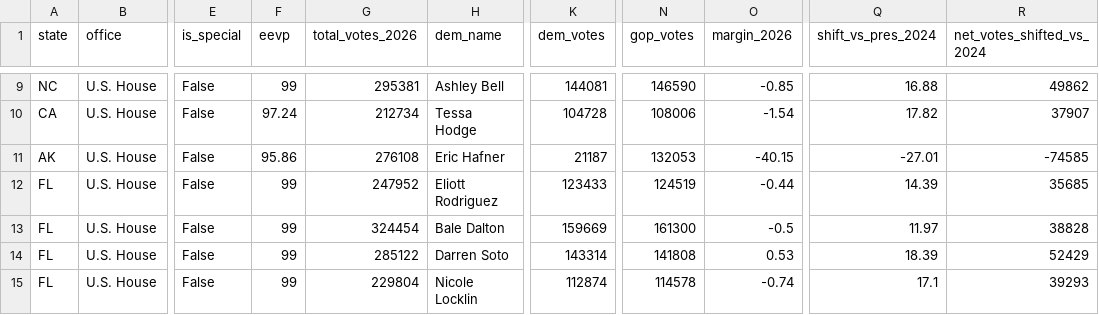
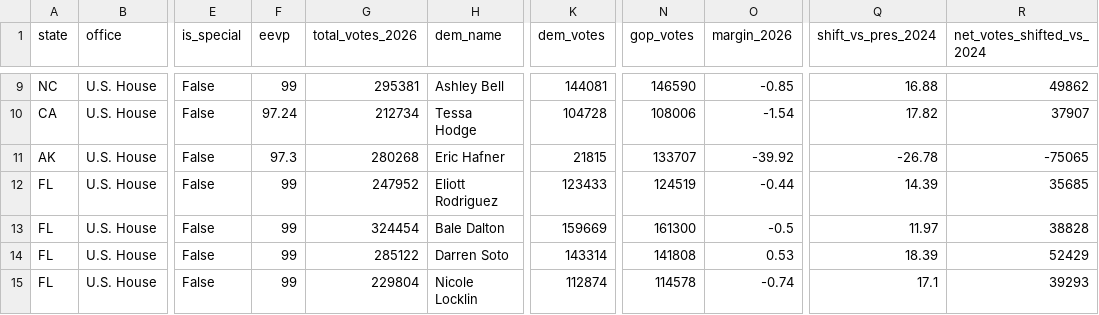
Before and after one commit to mike10010100/elections-2026, a CSV file: site_data/fec_moneyball_house_2026.csv, drawn as a sheet; only a part is shown, gaps mark what is left out; the diff names each change by its address in the sheet, - before the commit and + after, or states it on an @@ line.

Commit message:
chore(data): auto-update live 2026 election results & analysis charts

```diff
--- a/site_data/fec_moneyball_house_2026.csv
+++ b/site_data/fec_moneyball_house_2026.csv
-F11 (eevp): 95.86
+F11 (eevp): 97.3
-G11 (total_votes_2026): 276108
+G11 (total_votes_2026): 280268
-K11 (dem_votes): 21187
+K11 (dem_votes): 21815
-N11 (gop_votes): 132053
+N11 (gop_votes): 133707
-O11 (margin_2026): -40.15
+O11 (margin_2026): -39.92
-Q11 (shift_vs_pres_2024): -27.01
+Q11 (shift_vs_pres_2024): -26.78
-R11 (net_votes_shifted_vs_2024): -74585
+R11 (net_votes_shifted_vs_2024): -75065
```
Also changed, not shown: site_data/fec_moneyball_senate_2026.csv, site_data/rhetoric_vs_record_2026.csv, 21 other files.
